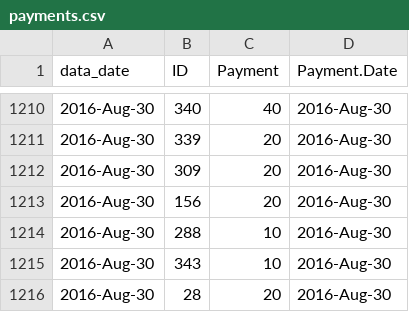
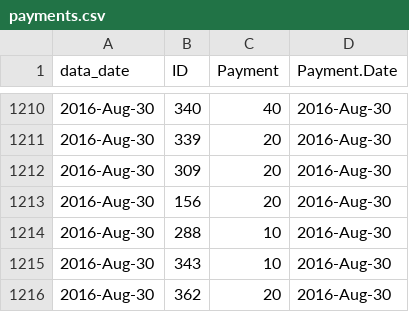
Before and after one commit to lmguzman/CoffeeCoop, a CSV file: coffee_database/payments.csv, drawn as a sheet; only a part is shown, gaps mark what is left out.

Commit message:
changed paymed for Armaud

```diff
--- a/coffee_database/payments.csv
+++ b/coffee_database/payments.csv
@@ -1215,2 +1215,2 @@ data_date,ID,Payment,Payment.Date
 2016-Aug-30,343,10,2016-Aug-30
-2016-Aug-30,28,20,2016-Aug-30
+2016-Aug-30,362,20,2016-Aug-30
```
